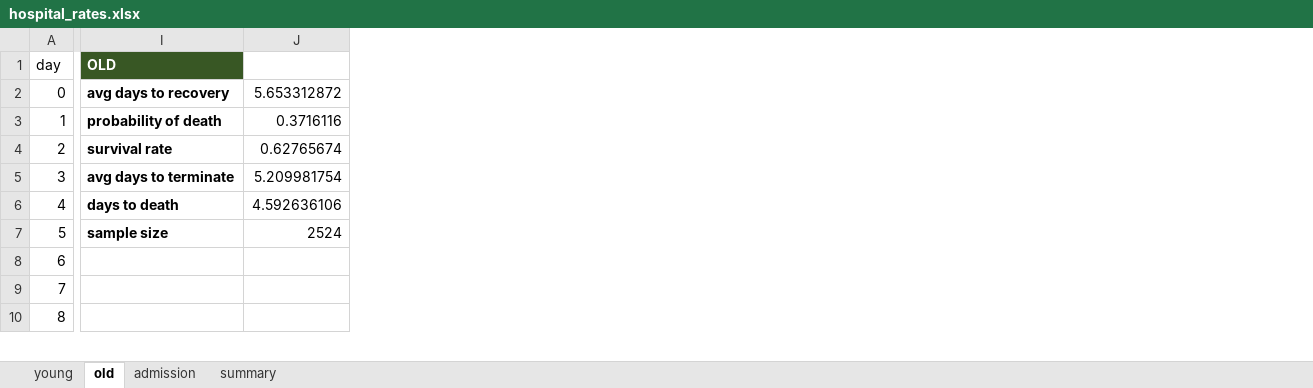
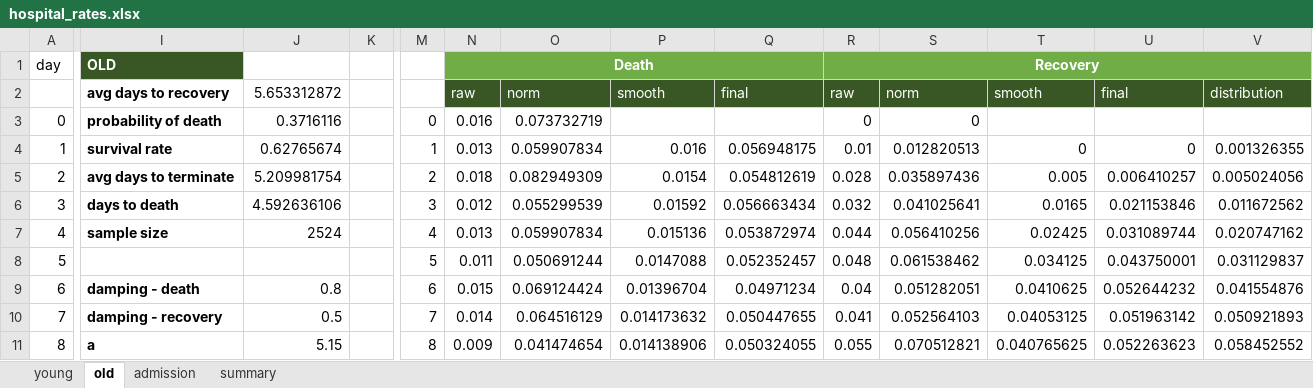
Before and after one commit to zuzancek/corona, an Excel workbook: SEIR_2_wave/data/calibration/hospital_rates.xlsx, sheet old, drawn as a sheet; only a part is shown, gaps mark what is left out; values as stored, in another font and other column widths than the file's, no borders; charts and pictures and table styles not drawn; addresses are those after the commit; rows hold the shown columns only; the diff covers the shown part only; the diff names each change by its address in the sheet, - before the commit and + after, or states it on an @@ line.

```diff
--- a/SEIR_2_wave/data/calibration/hospital_rates.xlsx (sheet old)
+++ b/SEIR_2_wave/data/calibration/hospital_rates.xlsx (sheet old)
+column K, empty
+column M, rows 3-11: 0 | 1 | 2 | 3 | 4 | 5 | 6 | 7 | 8
+column N, row 1: Death; rows 3-11: 0.016 | 0.013 | 0.018 | 0.012 | 0.013 | 0.011 | 0.015 | 0.014 | 0.009
+column O, rows 3-11: 0.073732719 | 0.059907834 | 0.082949309 | 0.055299539 | 0.059907834 | 0.050691244 | 0.069124424 | 0.064516129 | 0.041474654
+column P, rows 4-11: 0.016 | 0.0154 | 0.01592 | 0.015136 | 0.0147088 | 0.01396704 | 0.014173632 | 0.014138906
+column Q, rows 4-11: 0.056948175 | 0.054812619 | 0.056663434 | 0.053872974 | 0.052352457 | 0.04971234 | 0.050447655 | 0.050324055
+column R, row 1: Recovery; rows 3-11: 0 | 0.01 | 0.028 | 0.032 | 0.044 | 0.048 | 0.04 | 0.041 | 0.055
+column S, rows 3-11: 0 | 0.012820513 | 0.035897436 | 0.041025641 | 0.056410256 | 0.061538462 | 0.051282051 | 0.052564103 | 0.070512821
+column T, rows 4-11: 0 | 0.005 | 0.0165 | 0.02425 | 0.034125 | 0.0410625 | 0.04053125 | 0.040765625
+column U, rows 4-11: 0 | 0.006410257 | 0.021153846 | 0.031089744 | 0.043750001 | 0.052644232 | 0.051963142 | 0.052263623
+column V, rows 4-11: 0.001326355 | 0.005024056 | 0.011672562 | 0.020747162 | 0.031129837 | 0.041554876 | 0.050921893 | 0.058452552
+row 2:  | avg days to recovery | 5.653312872 |  |  | raw | norm | smooth | final | raw | norm | smooth | final | distribution
-I3: avg days to recovery
+I3: probability of death
-J3: 5.653312872
+J3: 0.3716116
-I4: probability of death
+I4: survival rate
-J4: 0.3716116
+J4: 0.62765674
-I5: survival rate
+I5: avg days to terminate
-J5: 0.62765674
+J5: 5.209981754
-I6: avg days to terminate
+I6: days to death
-J6: 5.209981754
+J6: 4.592636106
-I7: days to death
+I7: sample size
-J7: 4.592636106
+J7: 2524
-I8: sample size
+I8: (empty)
-J8: 2524
+J8: (empty)
-I9: (empty)
+I9: damping - death
-J9: (empty)
+J9: 0.8
-I10: (empty)
+I10: damping - recovery
-J10: (empty)
+J10: 0.5
-I11: (empty)
+I11: a
-J11: (empty)
+J11: 5.15
```
Also changed, not shown: 4 added rows, 1 added column and 2 edited cells elsewhere in this sheet, sheet young, sheet admission, formulas that keep their value, charts or pictures, SEIR_2_wave/papers/IS_COVID19_hospitalizace01_CR_trend_20201025_0501.xlsx.
